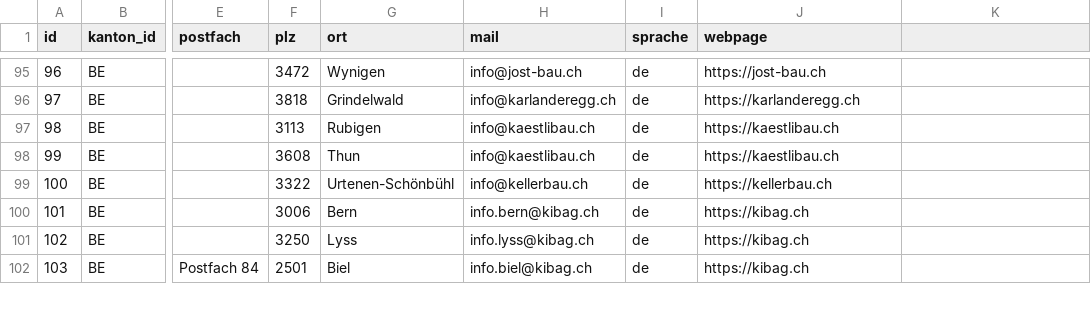
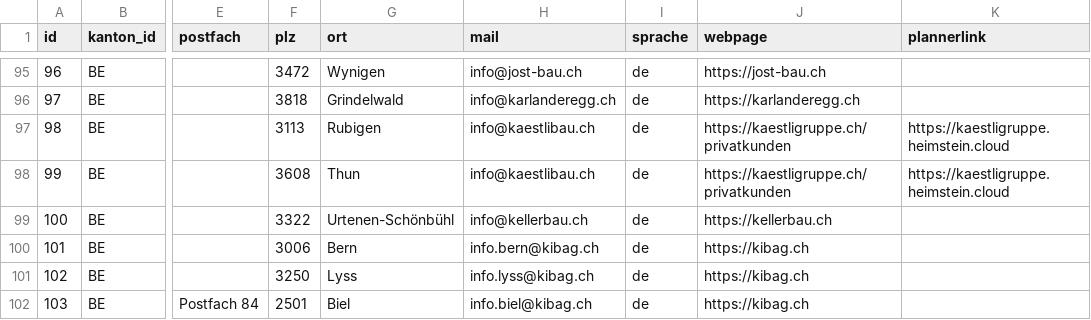
Before and after one commit to sahemeur/landingpage-parking-planning-switzerland, a CSV file: prisma/firma.csv, drawn as a sheet; only a part is shown, gaps mark what is left out; the diff names each change by its address in the sheet, - before the commit and + after, or states it on an @@ line.

Commit message:
card links firma

```diff
--- a/prisma/firma.csv
+++ b/prisma/firma.csv
-K1: (empty)
+K1: plannerlink
-J97:J98 (webpage): https://kaestlibau.ch
+J97:J98 (webpage): https://kaestligruppe.ch/privatkunden
-K97:K98 (plannerlink): (empty)
+K97:K98 (plannerlink): https://kaestligruppe.heimstein.cloud
```
Also changed, not shown: 5 other files.
